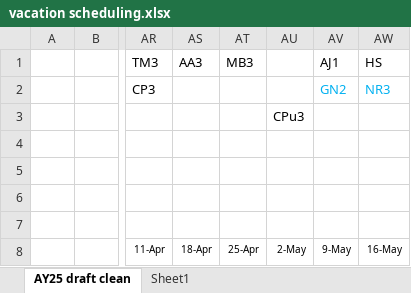
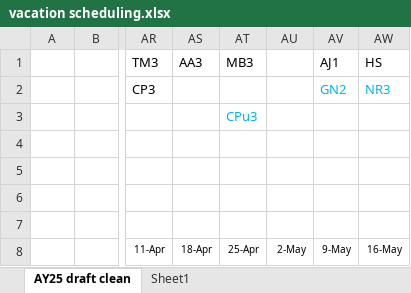
Before and after one commit to stefanheule/call-schedule, an Excel workbook: input-files/vacation scheduling.xlsx, sheet AY25 draft clean, drawn as a sheet; only a part is shown, gaps mark what is left out; values as stored, in another font and other column widths than the file's, no borders; the diff names each change by its address in the sheet, - before the commit and + after, or states it on an @@ line.

```diff
--- a/input-files/vacation scheduling.xlsx (sheet AY25 draft clean)
+++ b/input-files/vacation scheduling.xlsx (sheet AY25 draft clean)
-AT3 (MB3): (empty)
+AT3 (MB3): CPu3
-AU3: CPu3
+AU3: (empty)
```
Also changed, not shown: 1 other file.
